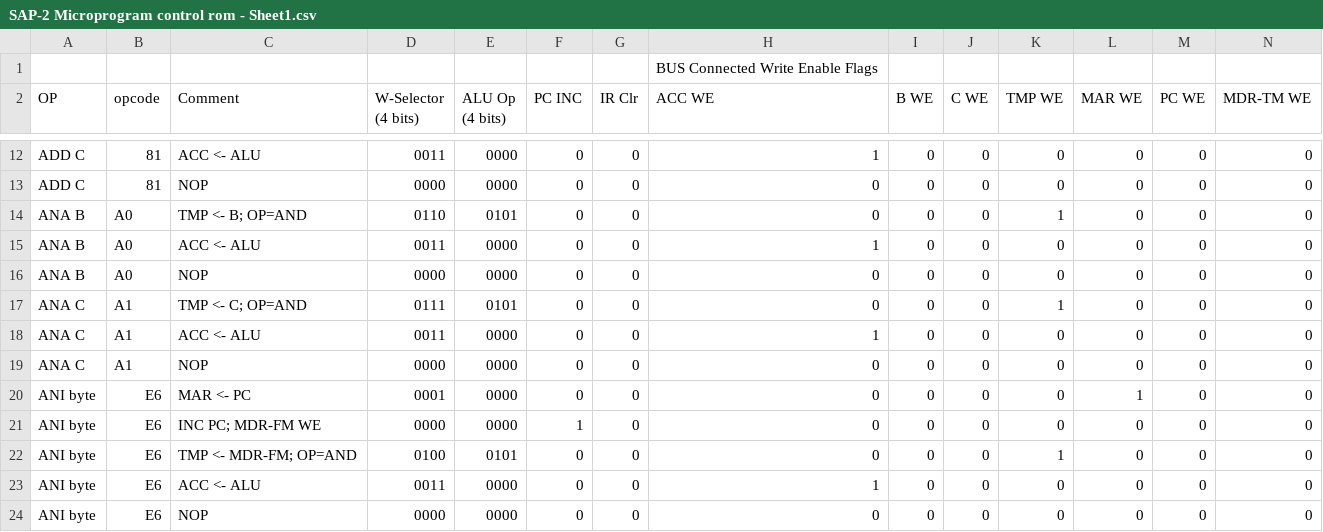
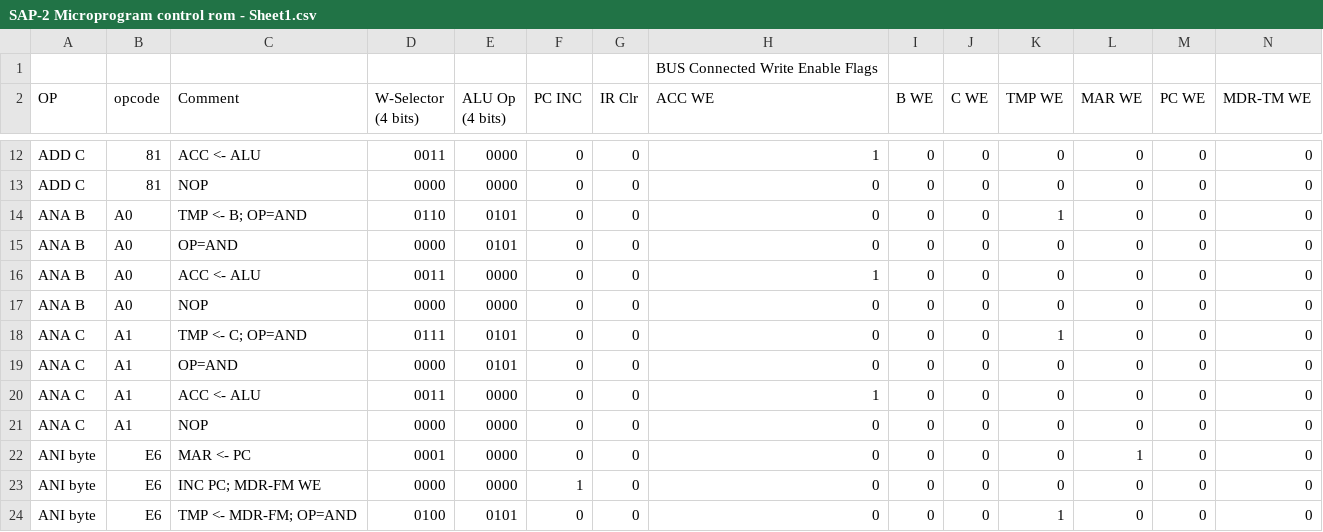
Before and after one commit to sflicker/SAP-2_System, a CSV file: SAP-2 Microprogram control rom - Sheet1.csv, drawn as a sheet; only a part is shown, gaps mark what is left out; the shorter side is filled out with more unchanged rows; rows hold the shown columns only; the diff names each change by its address in the sheet, - before the commit and + after, or states it on an @@ line.

```diff
--- a/SAP-2 Microprogram control rom - Sheet1.csv
+++ b/SAP-2 Microprogram control rom - Sheet1.csv
+row 15: ANA B | A0 | OP=AND | 0000 | 0101 | 0 | 0 | 0 | 0 | 0 | 0 | 0 | 0 | 0
+row 19: ANA C | A1 | OP=AND | 0000 | 0101 | 0 | 0 | 0 | 0 | 0 | 0 | 0 | 0 | 0
```
Also changed, not shown: control_rom.csv, instruction_index.csv, 15 other files.
